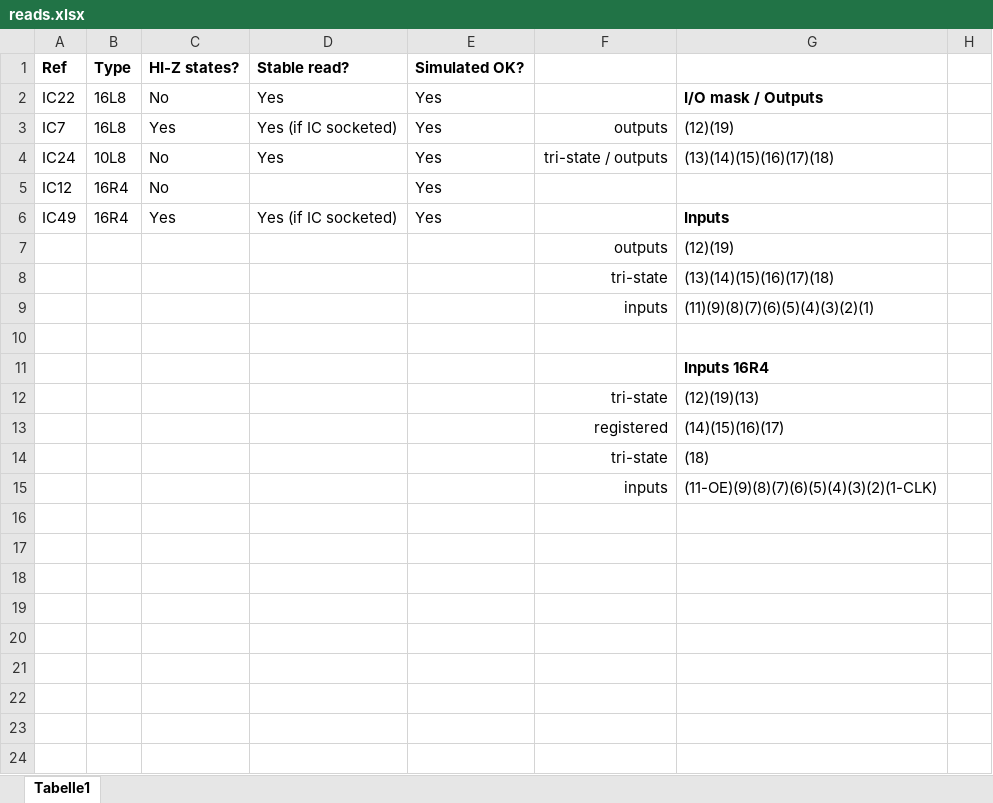
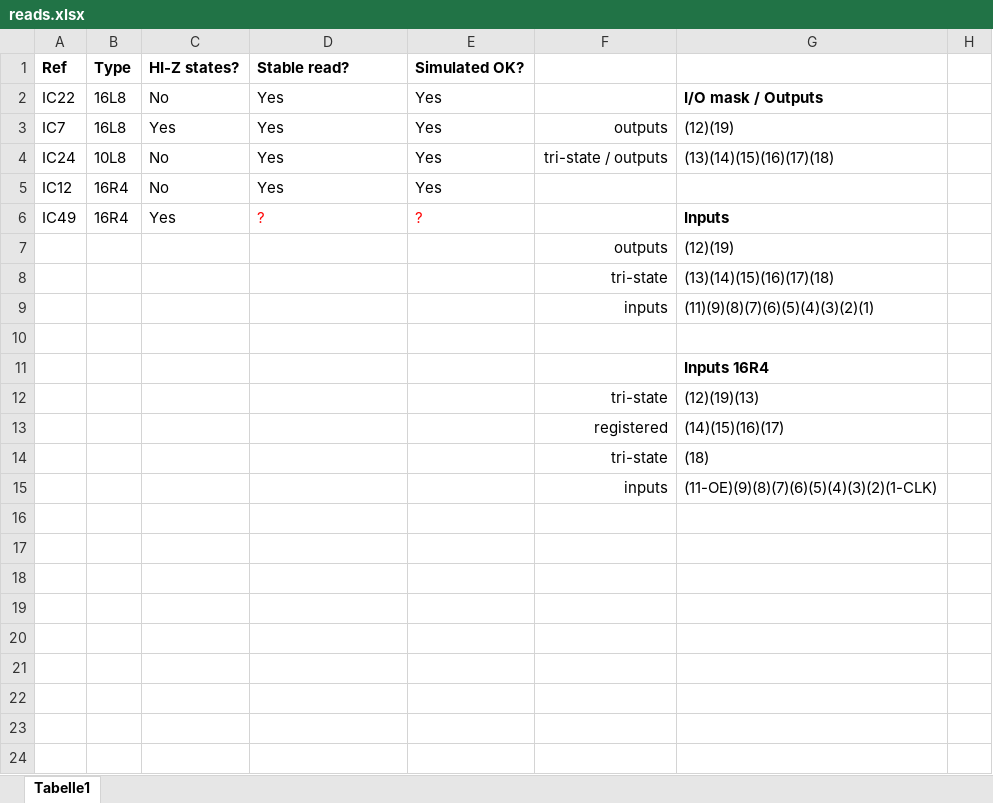
Before and after one commit to OddbitCoder/GdpPalAnalyzer, an Excel workbook: reads/reads.xlsx, sheet Tabelle1, drawn as a sheet; only a part is shown; values as stored, in another font and other column widths than the file's, no borders; the diff names each change by its address in the sheet, - before the commit and + after, or states it on an @@ line.

```diff
--- a/reads/reads.xlsx (sheet Tabelle1)
+++ b/reads/reads.xlsx (sheet Tabelle1)
-D3: Yes (if IC socketed)
+D3: Yes
-D5: (empty)
+D5: Yes
-D6: Yes (if IC socketed)
+D6: ?
-D6:E6 text colour: black
+D6:E6 text colour: #FF0000
-E6: Yes
+E6: ?
```
Also changed, not shown: 32 other files.
